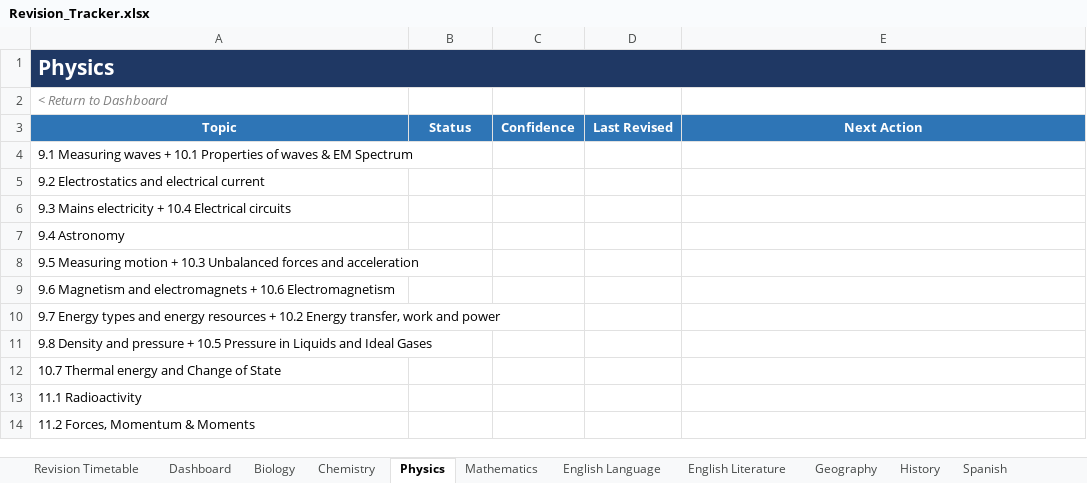
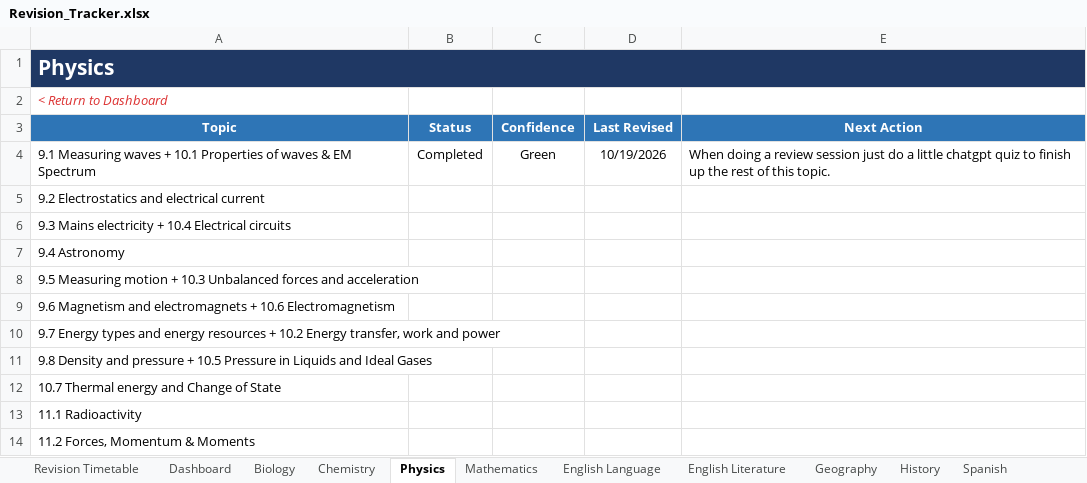
Before and after one commit to Chinedu-stack/Python_Stuff-Replit, an Excel workbook: revision tracker/Revision_Tracker.xlsx, sheet Physics, drawn as a sheet; values as stored, in another font and other column widths than the file's, no borders; conditional formats and table styles not drawn; the diff names each change by its address in the sheet, - before the commit and + after, or states it on an @@ line.

```diff
--- a/revision tracker/Revision_Tracker.xlsx (sheet Physics)
+++ b/revision tracker/Revision_Tracker.xlsx (sheet Physics)
-A2 text colour: #808080
+A2 text colour: #DC3232
-B4 (Status): (empty)
+B4 (Status): Completed
-C4 (Confidence): (empty)
+C4 (Confidence): Green
-D4 (Last Revised): (empty)
+D4 (Last Revised): 10/19/2026
-E4 (Next Action): (empty)
+E4 (Next Action): When doing a review session just do a little chatgpt quiz to finish up the rest of this topic.
```
Also changed, not shown: sheet Dashboard, sheet Biology, sheet English Literature, sheet Spanish, sheet History, sheet Geography, 4 more sheets, charts or pictures, 1 other file.
